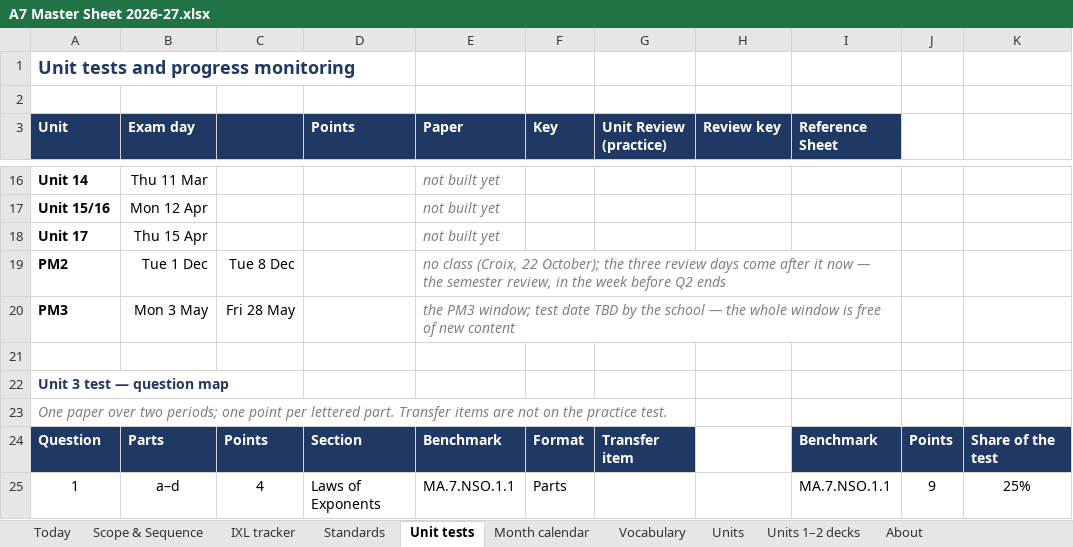
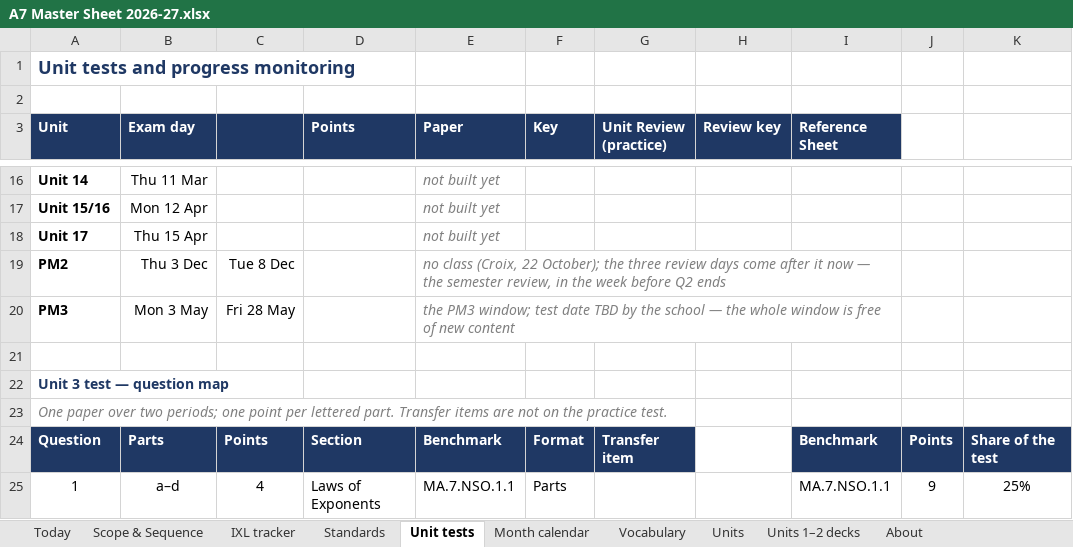
Before and after one commit to croix18/croix18-windy-hill-a7, an Excel workbook: a7/reference/A7 Master Sheet 2026-27.xlsx, sheet Unit tests, drawn as a sheet; only a part is shown, gaps mark what is left out; values as stored, in another font and other column widths than the file's, no borders; the diff names each change by its address in the sheet, - before the commit and + after, or states it on an @@ line.

```diff
--- a/a7/reference/A7 Master Sheet 2026-27.xlsx (sheet Unit tests)
+++ b/a7/reference/A7 Master Sheet 2026-27.xlsx (sheet Unit tests)
-B19 (Exam day): Tue 1 Dec
+B19 (Exam day): Thu 3 Dec
```
Also changed, not shown: sheet Today, sheet Scope & Sequence, sheet IXL tracker, sheet Month calendar, sheet About, sheet Standards.
